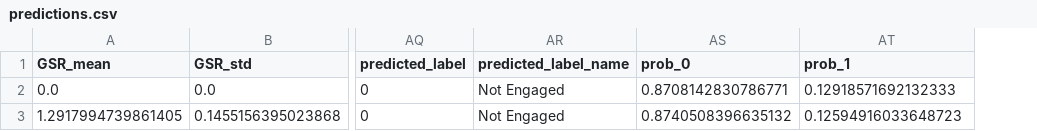
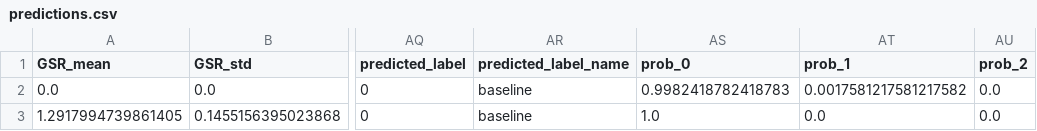
Before and after one commit to NarensGit/multimodal_ml_model, a CSV file: results/predictions.csv, drawn as a sheet; only a part is shown, gaps mark what is left out; the diff names each change by its address in the sheet, - before the commit and + after, or states it on an @@ line.

```diff
--- a/results/predictions.csv
+++ b/results/predictions.csv
+column AU (prob_2), rows 2-3: 0.0 | 0.0
-AR2:AR3 (predicted_label_name): Not Engaged
+AR2:AR3 (predicted_label_name): baseline
-AS2 (prob_0): 0.8708142830786771
+AS2 (prob_0): 0.9982418782418783
-AT2 (prob_1): 0.12918571692132333
+AT2 (prob_1): 0.0017581217581217582
-AS3 (prob_0): 0.8740508396635132
+AS3 (prob_0): 1.0
-AT3 (prob_1): 0.12594916033648723
+AT3 (prob_1): 0.0
```
Also changed, not shown: 43 other files.
